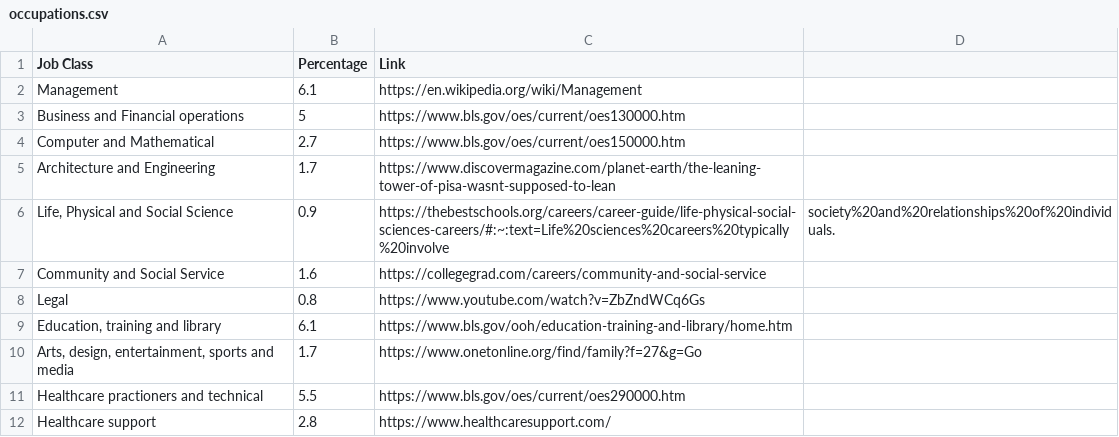
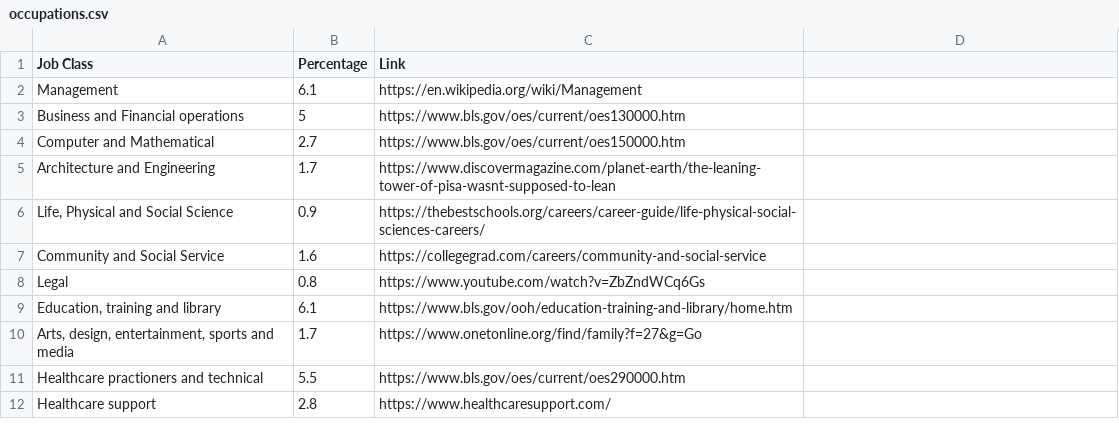
Before and after one commit to Andrew1J/SoftDevWorkshop, a CSV file: 13_tempwork/data/occupations.csv, drawn as a sheet; only a part is shown.

Commit message:
Update occupations.csv

```diff
--- a/13_tempwork/data/occupations.csv
+++ b/13_tempwork/data/occupations.csv
@@ -5,3 +5,3 @@ Computer and Mathematical,2.7,https://www.bls.gov/oes/current/oes150000.htm
 Architecture and Engineering,1.7,https://www.discovermagazine.com/planet-earth/the-leaning-tower-of-pisa-wasnt-supposed-to-lean
-"Life, Physical and Social Science",0.9,https://thebestschools.org/careers/career-guide/life-physical-social-sciences-careers/#:~:text=Life%20sciences%20careers%20typically%20involve,society%20and%20relationships%20of%20individuals.
+"Life, Physical and Social Science",0.9,https://thebestschools.org/careers/career-guide/life-physical-social-sciences-careers/
 Community and Social Service,1.6,https://collegegrad.com/careers/community-and-social-service
```
